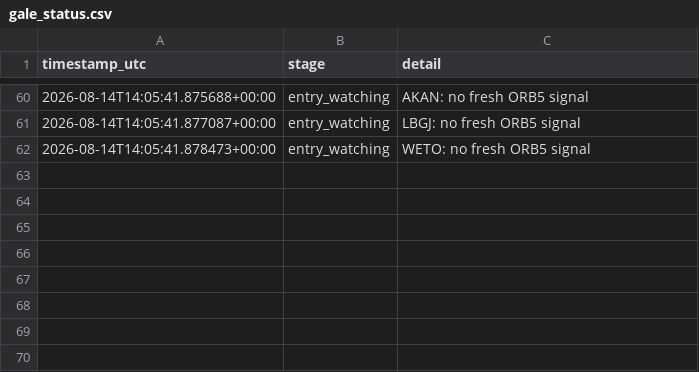
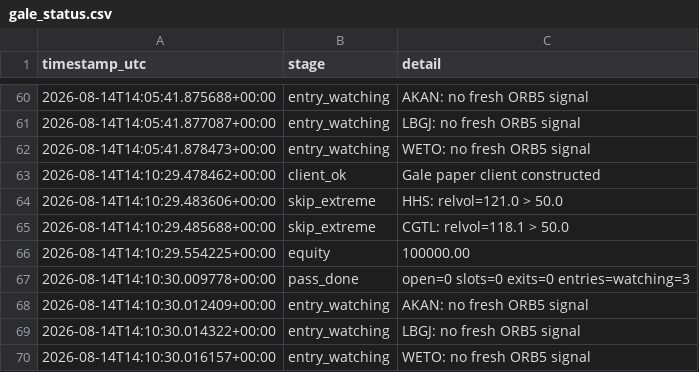
Before and after one commit to 6ixtyn9-sudo/Tempest, a CSV file: localdata/gale_status.csv, drawn as a sheet; only a part is shown, gaps mark what is left out.

```diff
--- a/localdata/gale_status.csv
+++ b/localdata/gale_status.csv
@@ -62 +62,9 @@ timestamp_utc,stage,detail
 2026-08-14T14:05:41.878473+00:00,entry_watching,WETO: no fresh ORB5 signal
+2026-08-14T14:10:29.478462+00:00,client_ok,Gale paper client constructed
+2026-08-14T14:10:29.483606+00:00,skip_extreme,HHS: relvol=121.0 > 50.0
+2026-08-14T14:10:29.485688+00:00,skip_extreme,CGTL: relvol=118.1 > 50.0
+2026-08-14T14:10:29.554225+00:00,equity,100000.00
+2026-08-14T14:10:30.009778+00:00,pass_done,open=0 slots=0 exits=0 entries=watching=3
+2026-08-14T14:10:30.012409+00:00,entry_watching,AKAN: no fresh ORB5 signal
+2026-08-14T14:10:30.014322+00:00,entry_watching,LBGJ: no fresh ORB5 signal
+2026-08-14T14:10:30.016157+00:00,entry_watching,WETO: no fresh ORB5 signal
```
Also changed, not shown: localdata/gale_screen_log.csv, localdata/paper_status.csv, 1 other file.
